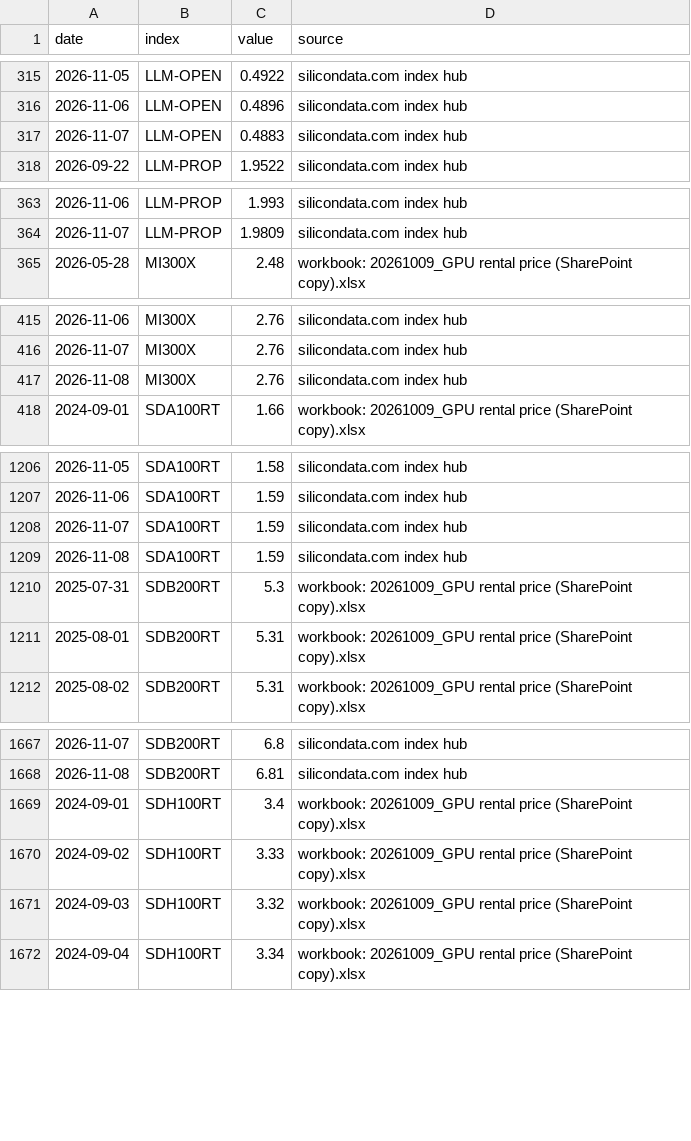
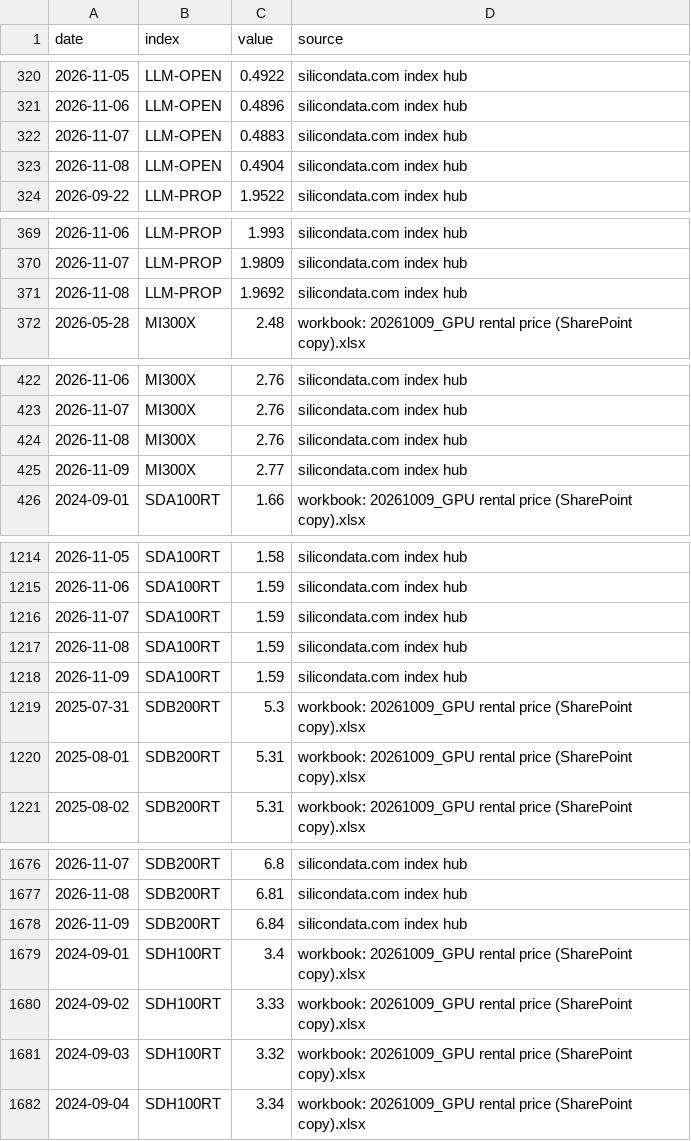
Before and after one commit to Kevin19980730/ai-adoption-monitor, a CSV file: silicon-data/silicon_index_daily.csv, drawn as a sheet; only a part is shown, gaps mark what is left out; the diff covers the shown part only; the diff names each change by its address in the sheet, - before the commit and + after, or states it on an @@ line.

```diff
--- a/silicon-data/silicon_index_daily.csv
+++ b/silicon-data/silicon_index_daily.csv
+row 323: 2026-11-08 | LLM-OPEN | 0.4904 | silicondata.com index hub
+row 371: 2026-11-08 | LLM-PROP | 1.9692 | silicondata.com index hub
+row 425: 2026-11-09 | MI300X | 2.77 | silicondata.com index hub
+row 1218: 2026-11-09 | SDA100RT | 1.59 | silicondata.com index hub
+row 1678: 2026-11-09 | SDB200RT | 6.84 | silicondata.com index hub
```
Also changed, not shown: 7 added rows elsewhere in this file, codex-user-trend/cli_npm_daily.csv, codex-user-trend/cli_npm_monthly.csv, 5 other files.
